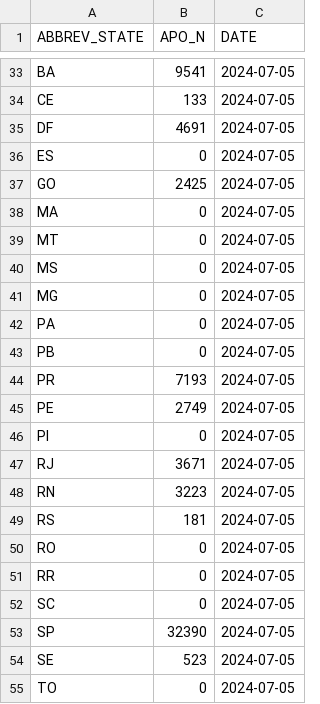
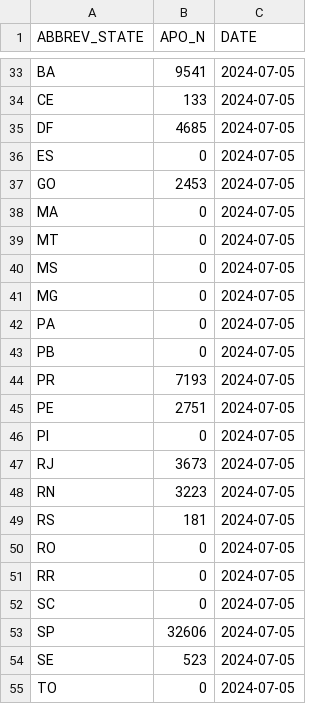
Before and after one commit to diegomscoelho/missao_dash, a CSV file: data/mbl.csv, drawn as a sheet; only a part is shown, gaps mark what is left out.

```diff
--- a/data/mbl.csv
+++ b/data/mbl.csv
@@ -34,5 +34,5 @@ BA,9541,2024-07-05
 CE,133,2024-07-05
-DF,4691,2024-07-05
+DF,4685,2024-07-05
 ES,0,2024-07-05
-GO,2425,2024-07-05
+GO,2453,2024-07-05
 MA,0,2024-07-05
@@ -44,5 +44,5 @@ PB,0,2024-07-05
 PR,7193,2024-07-05
-PE,2749,2024-07-05
+PE,2751,2024-07-05
 PI,0,2024-07-05
-RJ,3671,2024-07-05
+RJ,3673,2024-07-05
 RN,3223,2024-07-05
@@ -52,3 +52,3 @@ RR,0,2024-07-05
 SC,0,2024-07-05
-SP,32390,2024-07-05
+SP,32606,2024-07-05
 SE,523,2024-07-05
```
Also changed, not shown: 6 other files.
